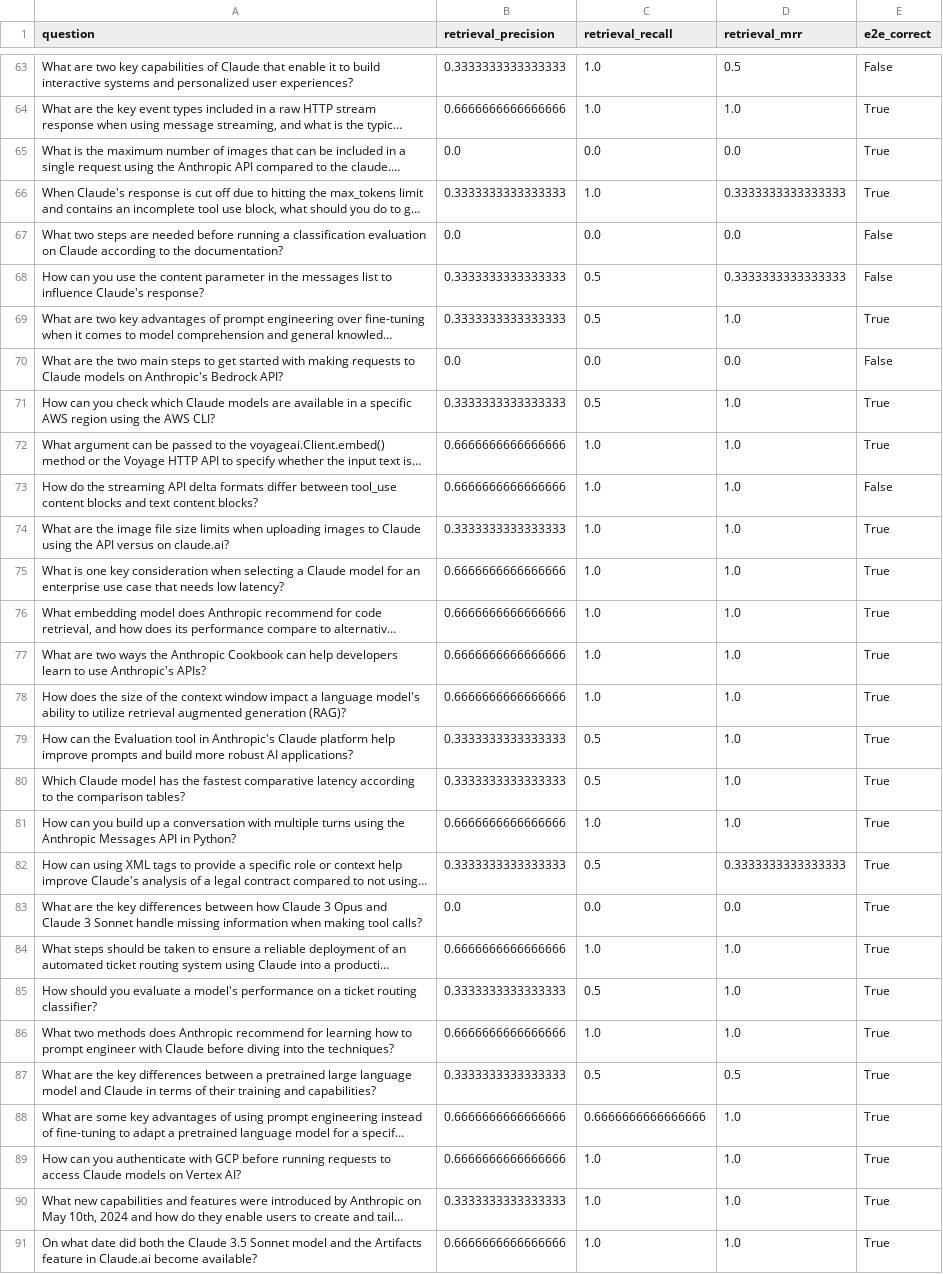
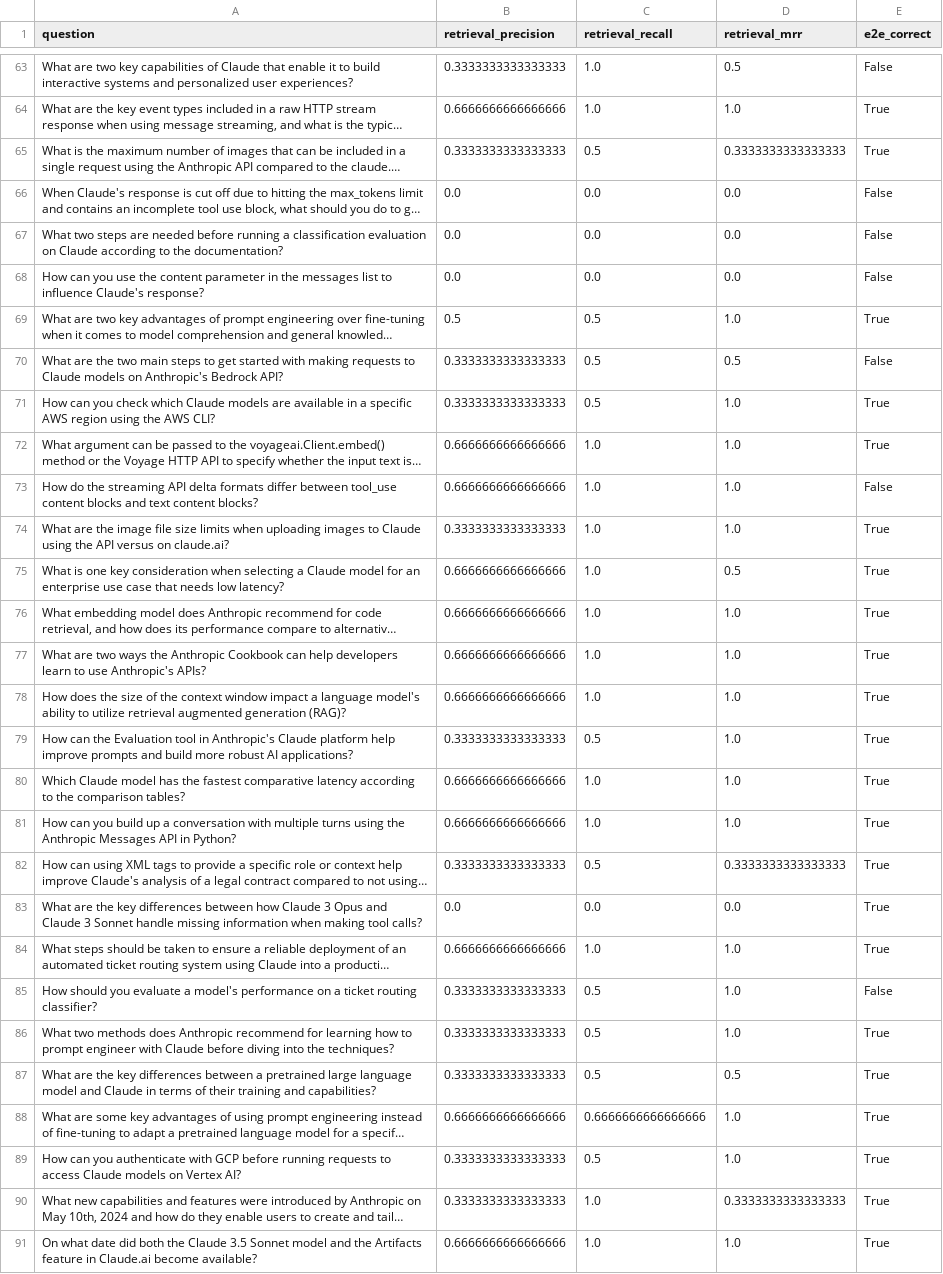
Before and after one commit to KimJiHan/claude-cookbooks, a CSV file: skills/retrieval_augmented_generation/evaluation/csvs/evaluation_results_detailed.csv (was skills/retrieval_augmented_generation/evaluation/csvs/evaluation_results_detailed_level_two.csv), drawn as a sheet; only a part is shown, gaps mark what is left out; long unchanged cells end in …; the diff covers the shown part only; the diff names each change by its address in the sheet, - before the commit and + after, or states it on an @@ line.

```diff
--- a/skills/retrieval_augmented_generation/evaluation/csvs/evaluation_results_detailed_level_two.csv
+++ b/skills/retrieval_augmented_generation/evaluation/csvs/evaluation_results_detailed.csv
-B65 (retrieval_precision): 0.0
+B65 (retrieval_precision): 0.3333333333333333
-C65 (retrieval_recall): 0.0
+C65 (retrieval_recall): 0.5
-D65 (retrieval_mrr): 0.0
+D65 (retrieval_mrr): 0.3333333333333333
-B66 (retrieval_precision): 0.3333333333333333
+B66 (retrieval_precision): 0.0
-C66 (retrieval_recall): 1.0
+C66 (retrieval_recall): 0.0
-D66 (retrieval_mrr): 0.3333333333333333
+D66 (retrieval_mrr): 0.0
-E66 (e2e_correct): True
+E66 (e2e_correct): False
-B68 (retrieval_precision): 0.3333333333333333
+B68 (retrieval_precision): 0.0
-C68 (retrieval_recall): 0.5
+C68 (retrieval_recall): 0.0
-D68 (retrieval_mrr): 0.3333333333333333
+D68 (retrieval_mrr): 0.0
-B69 (retrieval_precision): 0.3333333333333333
+B69 (retrieval_precision): 0.5
-B70 (retrieval_precision): 0.0
+B70 (retrieval_precision): 0.3333333333333333
-C70 (retrieval_recall): 0.0
+C70 (retrieval_recall): 0.5
-D70 (retrieval_mrr): 0.0
+D70 (retrieval_mrr): 0.5
-D75 (retrieval_mrr): 1.0
+D75 (retrieval_mrr): 0.5
-B80 (retrieval_precision): 0.3333333333333333
+B80 (retrieval_precision): 0.6666666666666666
-C80 (retrieval_recall): 0.5
+C80 (retrieval_recall): 1.0
-E85 (e2e_correct): True
+E85 (e2e_correct): False
-B86 (retrieval_precision): 0.6666666666666666
+B86 (retrieval_precision): 0.3333333333333333
-C86 (retrieval_recall): 1.0
+C86 (retrieval_recall): 0.5
-B89 (retrieval_precision): 0.6666666666666666
+B89 (retrieval_precision): 0.3333333333333333
-C89 (retrieval_recall): 1.0
+C89 (retrieval_recall): 0.5
-D90 (retrieval_mrr): 1.0
+D90 (retrieval_mrr): 0.3333333333333333
```
Also changed, not shown: 55 edited cells elsewhere in this file, skills/retrieval_augmented_generation/evaluation/csvs/evaluation_results_detailed_level_three.csv, 9 other files.
